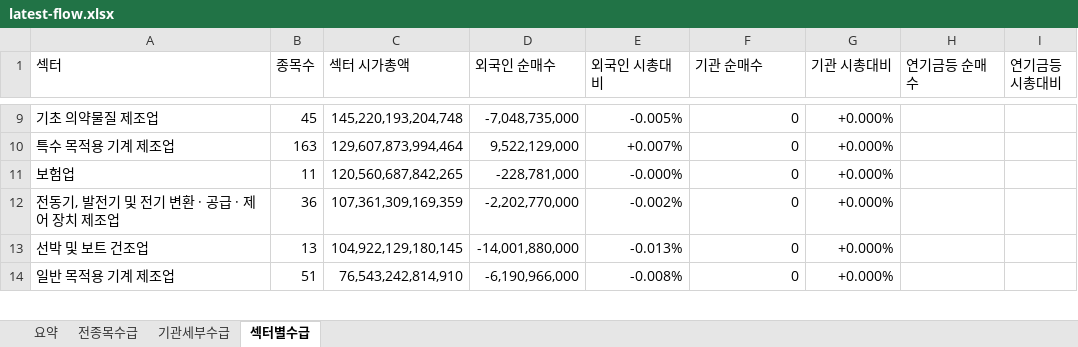
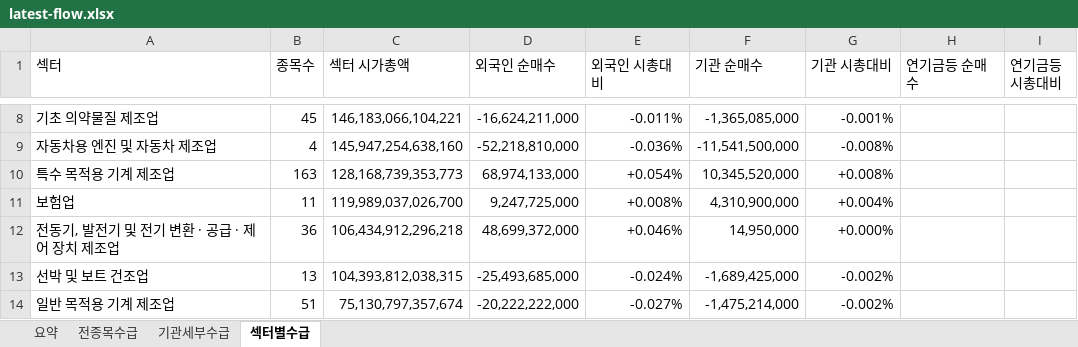
Before and after one commit to HeeChaNY/stock-market-dashboards, an Excel workbook: dashboard/latest-flow.xlsx, sheet 섹터별수급, drawn as a sheet; only a part is shown, gaps mark what is left out; values as stored, in another font and other column widths than the file's, no cell formats; conditional formats not drawn; addresses are those after the commit; the diff covers the shown part only; the diff names each change by its address in the sheet, - before the commit and + after, or states it on an @@ line.

```diff
--- a/dashboard/latest-flow.xlsx (sheet 섹터별수급)
+++ b/dashboard/latest-flow.xlsx (sheet 섹터별수급)
-C8 (섹터 시가총액): 145,220,193,204,748
+C8 (섹터 시가총액): 146,183,066,104,221
-D8 (외국인 순매수): -7,048,735,000
+D8 (외국인 순매수): -16,624,211,000
-E8 (외국인 시총대비): -0.005%
+E8 (외국인 시총대비): -0.011%
-F8 (기관 순매수): 0
+F8 (기관 순매수): -1,365,085,000
-G8 (기관 시총대비): +0.000%
+G8 (기관 시총대비): -0.001%
+row 9: 자동차용 엔진 및 자동차 제조업 | 4 | 145,947,254,638,160 | -52,218,810,000 | -0.036% | -11,541,500,000 | -0.008%
-C10 (섹터 시가총액): 129,607,873,994,464
+C10 (섹터 시가총액): 128,168,739,353,773
-D10 (외국인 순매수): 9,522,129,000
+D10 (외국인 순매수): 68,974,133,000
-E10 (외국인 시총대비): +0.007%
+E10 (외국인 시총대비): +0.054%
-F10 (기관 순매수): 0
+F10 (기관 순매수): 10,345,520,000
-G10 (기관 시총대비): +0.000%
+G10 (기관 시총대비): +0.008%
-C11 (섹터 시가총액): 120,560,687,842,265
+C11 (섹터 시가총액): 119,989,037,026,700
-D11 (외국인 순매수): -228,781,000
+D11 (외국인 순매수): 9,247,725,000
-E11 (외국인 시총대비): -0.000%
+E11 (외국인 시총대비): +0.008%
-F11 (기관 순매수): 0
+F11 (기관 순매수): 4,310,900,000
-G11 (기관 시총대비): +0.000%
+G11 (기관 시총대비): +0.004%
-C12 (섹터 시가총액): 107,361,309,169,359
+C12 (섹터 시가총액): 106,434,912,296,218
-D12 (외국인 순매수): -2,202,770,000
+D12 (외국인 순매수): 48,699,372,000
-E12 (외국인 시총대비): -0.002%
+E12 (외국인 시총대비): +0.046%
-F12 (기관 순매수): 0
+F12 (기관 순매수): 14,950,000
-C13 (섹터 시가총액): 104,922,129,180,145
+C13 (섹터 시가총액): 104,393,812,038,315
-D13 (외국인 순매수): -14,001,880,000
+D13 (외국인 순매수): -25,493,685,000
-E13 (외국인 시총대비): -0.013%
+E13 (외국인 시총대비): -0.024%
-F13 (기관 순매수): 0
+F13 (기관 순매수): -1,689,425,000
-G13:G14 (기관 시총대비): +0.000%
+G13:G14 (기관 시총대비): -0.002%
-C14 (섹터 시가총액): 76,543,242,814,910
+C14 (섹터 시가총액): 75,130,797,357,674
-D14 (외국인 순매수): -6,190,966,000
+D14 (외국인 순매수): -20,222,222,000
-E14 (외국인 시총대비): -0.008%
+E14 (외국인 시총대비): -0.027%
-F14 (기관 순매수): 0
+F14 (기관 순매수): -1,475,214,000
```
Also changed, not shown: 10 added rows, 11 removed rows and 562 edited cells elsewhere in this sheet, sheet 전종목수급, sheet 기관세부수급, sheet 요약, cell formats, 1 other file.
